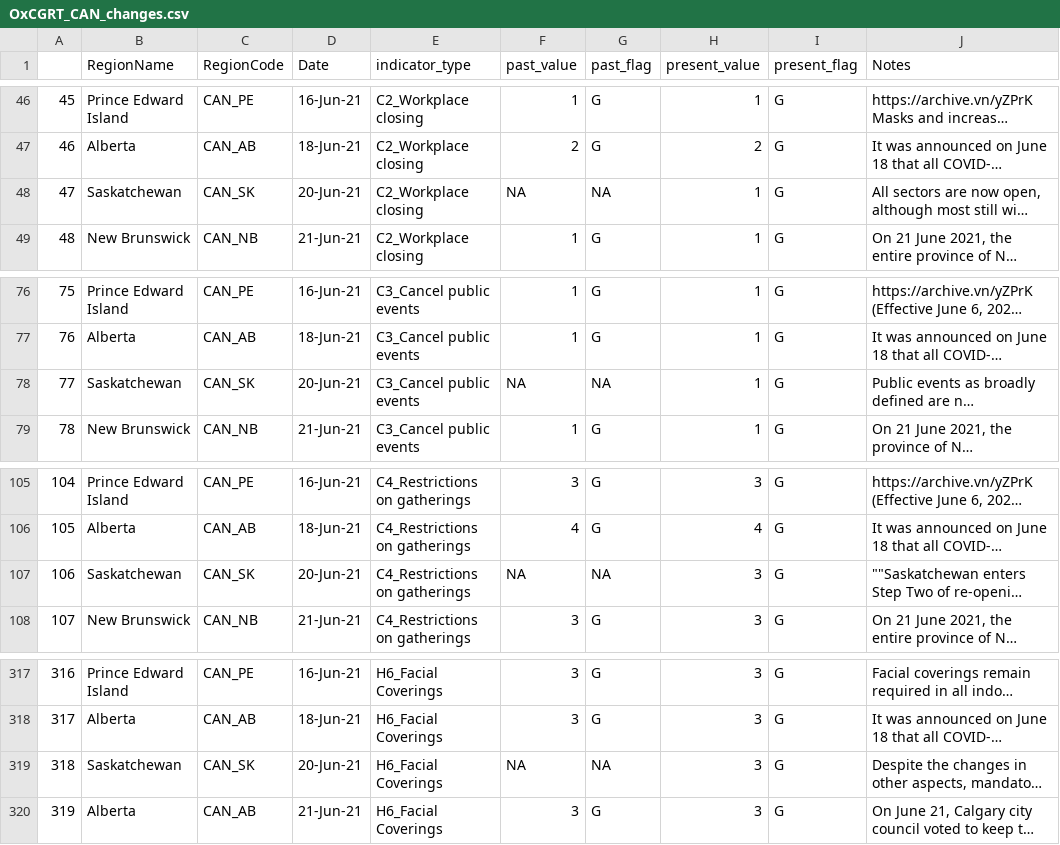
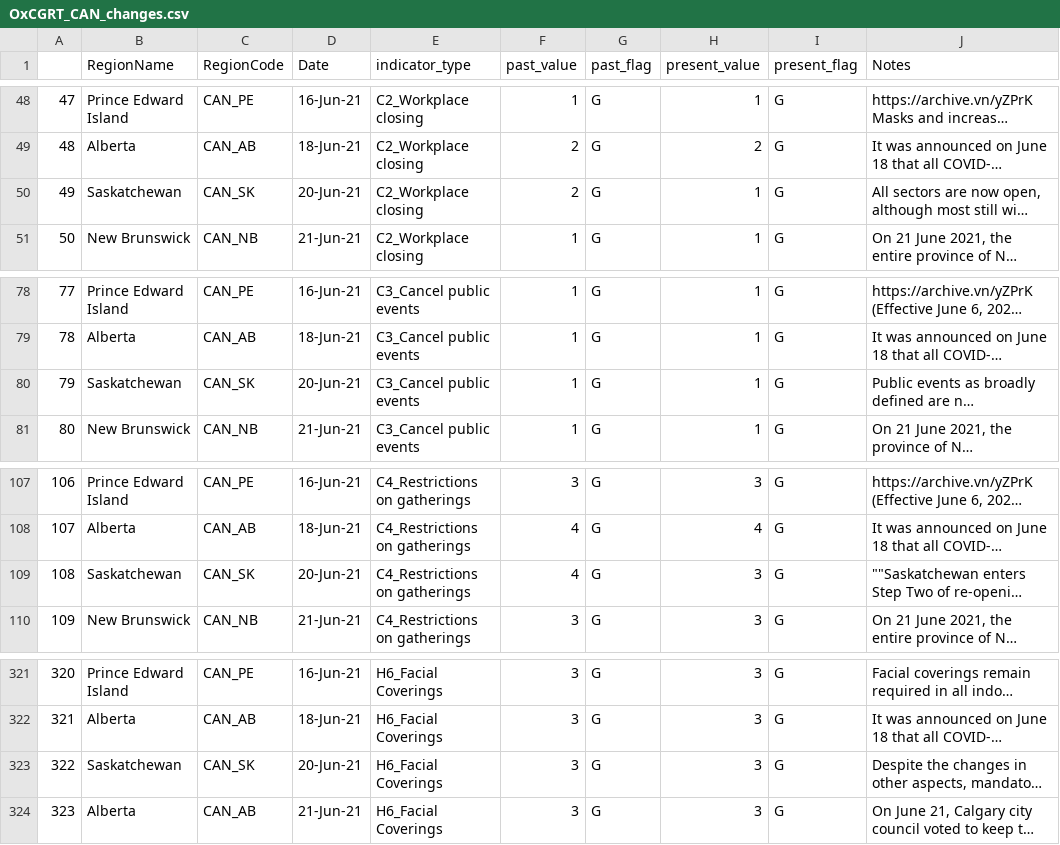
Before and after one commit to saptahash/BSGtracker_analysis, a CSV file: data/OxCGRT_CAN_changes.csv, drawn as a sheet; only a part is shown, gaps mark what is left out; long unchanged cells end in …; addresses are those after the commit; the diff covers the shown part only; the diff names each change by its address in the sheet, - before the commit and + after, or states it on an @@ line.

```diff
--- a/data/OxCGRT_CAN_changes.csv
+++ b/data/OxCGRT_CAN_changes.csv
@@ column A renumbered from row 15 down @@
-F50 (past_value): NA
+F50 (past_value): 2
-G50 (past_flag): NA
+G50 (past_flag): G
-F80 (past_value): NA
+F80 (past_value): 1
-G80 (past_flag): NA
+G80 (past_flag): G
-F109 (past_value): NA
+F109 (past_value): 4
-G109 (past_flag): NA
+G109 (past_flag): G
-F323 (past_value): NA
+F323 (past_value): 3
-G323 (past_flag): NA
+G323 (past_flag): G
```
Also changed, not shown: 4 added rows and 3 edited cells elsewhere in this file, 1 other file.
